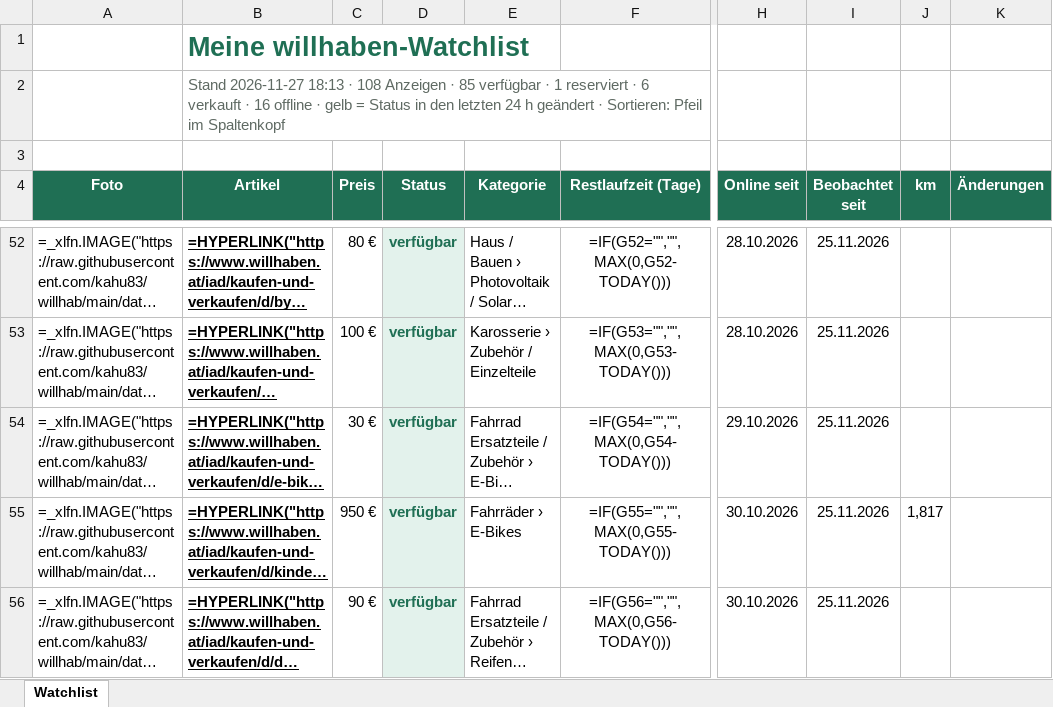
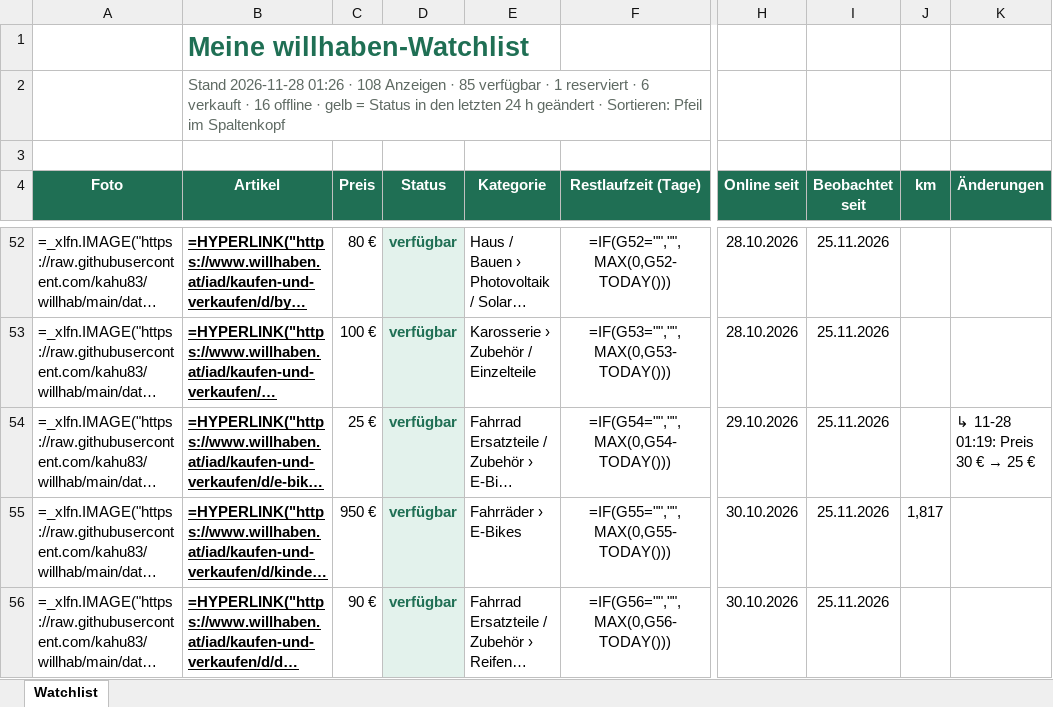
Before and after one commit to kahu83/willhab, an Excel workbook: data/WATCHLIST.xlsx, sheet Watchlist, drawn as a sheet; only a part is shown, gaps mark what is left out; long unchanged cells end in …; values as stored, in another font and other column widths than the file's, no borders; formulas without a stored value are shown as written; the diff names each change by its address in the sheet, - before the commit and + after, or states it on an @@ line.

```diff
--- a/data/WATCHLIST.xlsx (sheet Watchlist)
+++ b/data/WATCHLIST.xlsx (sheet Watchlist)
-B2 (Artikel): Stand 2026-11-27 18:13 · 108…
+B2 (Artikel): Stand 2026-11-28 01:26 · 108…
-C54 (Preis): 30 €
+C54 (Preis): 25 €
@@ K54 (Änderungen): (empty) → ↳ 11-28 01:19: Preis 30 € → 25 € @@
```
Also changed, not shown: 6 other files.
